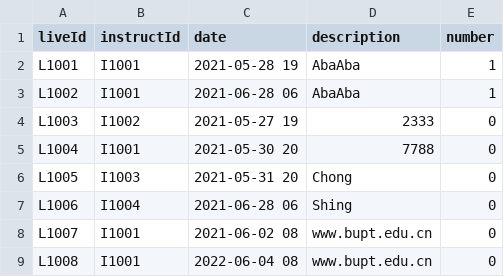
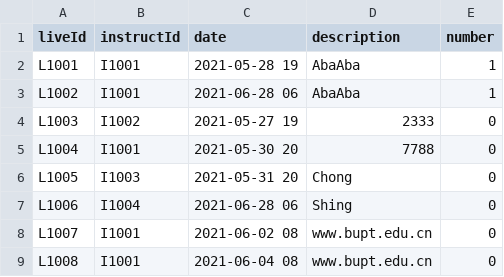
Before and after one commit to Ltttttt2000/SoftwareEngineering-BUPT, a CSV file: core/src/csv/Live.csv, drawn as a sheet.

```diff
--- a/core/src/csv/Live.csv
+++ b/core/src/csv/Live.csv
@@ -8,2 +8,2 @@ L1006,I1004,2021-06-28 06,Shing,0
 L1007,I1001,2021-06-02 08,www.bupt.edu.cn,0
-L1008,I1001,2022-06-04 08,www.bupt.edu.cn,0
+L1008,I1001,2021-06-04 08,www.bupt.edu.cn,0
```
Also changed, not shown: core/src/csv/Instructor.csv, core/src/csv/Video.csv, 4 other files.
